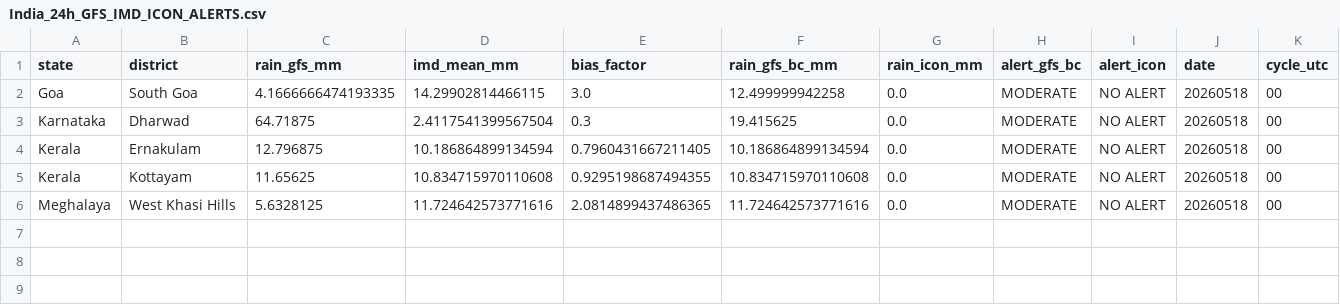
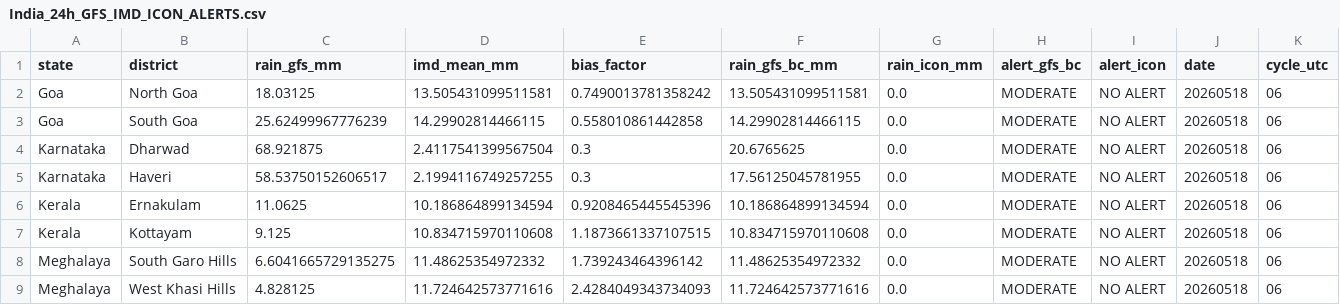
Before and after one commit to ajay2dhy/rainfall-dss, a CSV file: India_24h_GFS_IMD_ICON_ALERTS.csv, drawn as a sheet.

```diff
--- a/India_24h_GFS_IMD_ICON_ALERTS.csv
+++ b/India_24h_GFS_IMD_ICON_ALERTS.csv
@@ -1,6 +1,9 @@
 state,district,rain_gfs_mm,imd_mean_mm,bias_factor,rain_gfs_bc_mm,rain_icon_mm,alert_gfs_bc,alert_icon,date,cycle_utc
-Goa,South Goa,4.1666666474193335,14.29902814466115,3.0,12.499999942258,0.0,MODERATE,NO ALERT,20260518,00
-Karnataka,Dharwad,64.71875,2.4117541399567504,0.3,19.415625,0.0,MODERATE,NO ALERT,20260518,00
-Kerala,Ernakulam,12.796875,10.186864899134594,0.7960431667211405,10.186864899134594,0.0,MODERATE,NO ALERT,20260518,00
-Kerala,Kottayam,11.65625,10.834715970110608,0.9295198687494355,10.834715970110608,0.0,MODERATE,NO ALERT,20260518,00
-Meghalaya,West Khasi Hills,5.6328125,11.724642573771616,2.0814899437486365,11.724642573771616,0.0,MODERATE,NO ALERT,20260518,00
+Goa,North Goa,18.03125,13.505431099511581,0.7490013781358242,13.505431099511581,0.0,MODERATE,NO ALERT,20260518,06
+Goa,South Goa,25.62499967776239,14.29902814466115,0.558010861442858,14.29902814466115,0.0,MODERATE,NO ALERT,20260518,06
+Karnataka,Dharwad,68.921875,2.4117541399567504,0.3,20.6765625,0.0,MODERATE,NO ALERT,20260518,06
+Karnataka,Haveri,58.53750152606517,2.1994116749257255,0.3,17.56125045781955,0.0,MODERATE,NO ALERT,20260518,06
+Kerala,Ernakulam,11.0625,10.186864899134594,0.9208465445545396,10.186864899134594,0.0,MODERATE,NO ALERT,20260518,06
+Kerala,Kottayam,9.125,10.834715970110608,1.1873661337107515,10.834715970110608,0.0,MODERATE,NO ALERT,20260518,06
+Meghalaya,South Garo Hills,6.6041665729135275,11.48625354972332,1.739243464396142,11.48625354972332,0.0,MODERATE,NO ALERT,20260518,06
+Meghalaya,West Khasi Hills,4.828125,11.724642573771616,2.4284049343734093,11.724642573771616,0.0,MODERATE,NO ALERT,20260518,06
```
Also changed, not shown: India_24h_GFS_IMD_ICON_Rainfall.csv.
